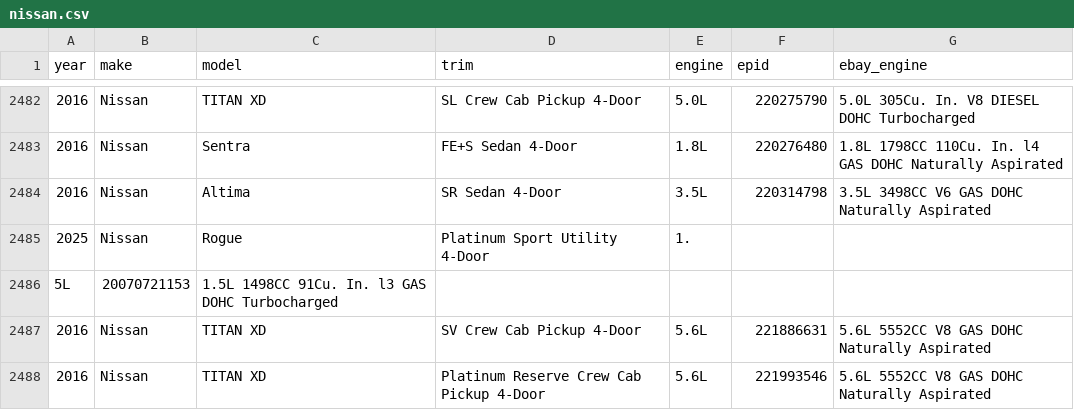
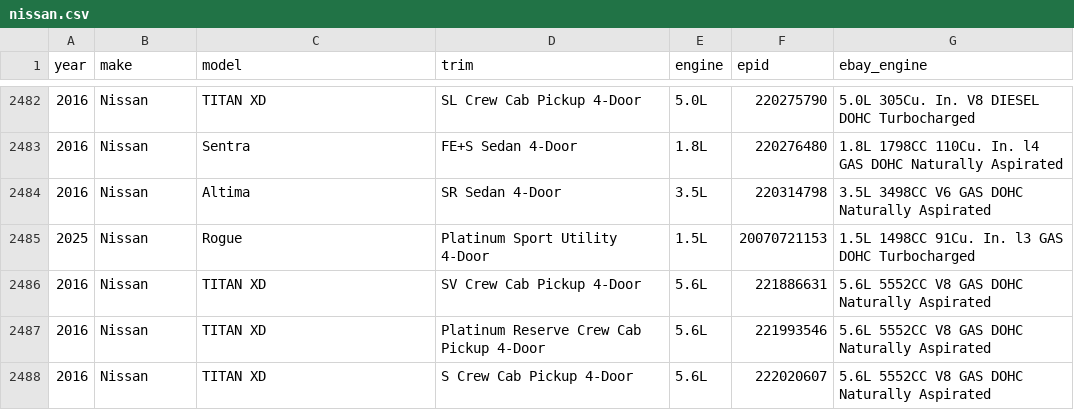
Before and after one commit to soflauto/ymm-registry, a CSV file: data/nissan.csv, drawn as a sheet; only a part is shown, gaps mark what is left out; the shorter side is filled out with more unchanged rows.

Commit message:
Update nissan.csv

```diff
--- a/data/nissan.csv
+++ b/data/nissan.csv
@@ -2484,4 +2484,3 @@ year,make,model,trim,engine,epid,ebay_engine
 2016,Nissan,Altima,SR Sedan 4-Door,3.5L,220314798,3.5L 3498CC V6 GAS DOHC Naturally Aspirated
-2025,Nissan,Rogue,Platinum Sport Utility 4-Door,1.
-5L,20070721153,1.5L 1498CC 91Cu. In. l3 GAS DOHC Turbocharged
+2025,Nissan,Rogue,Platinum Sport Utility 4-Door,1.5L,20070721153,1.5L 1498CC 91Cu. In. l3 GAS DOHC Turbocharged
 2016,Nissan,TITAN XD,SV Crew Cab Pickup 4-Door,5.6L,221886631,5.6L 5552CC V8 GAS DOHC Naturally Aspirated
```
